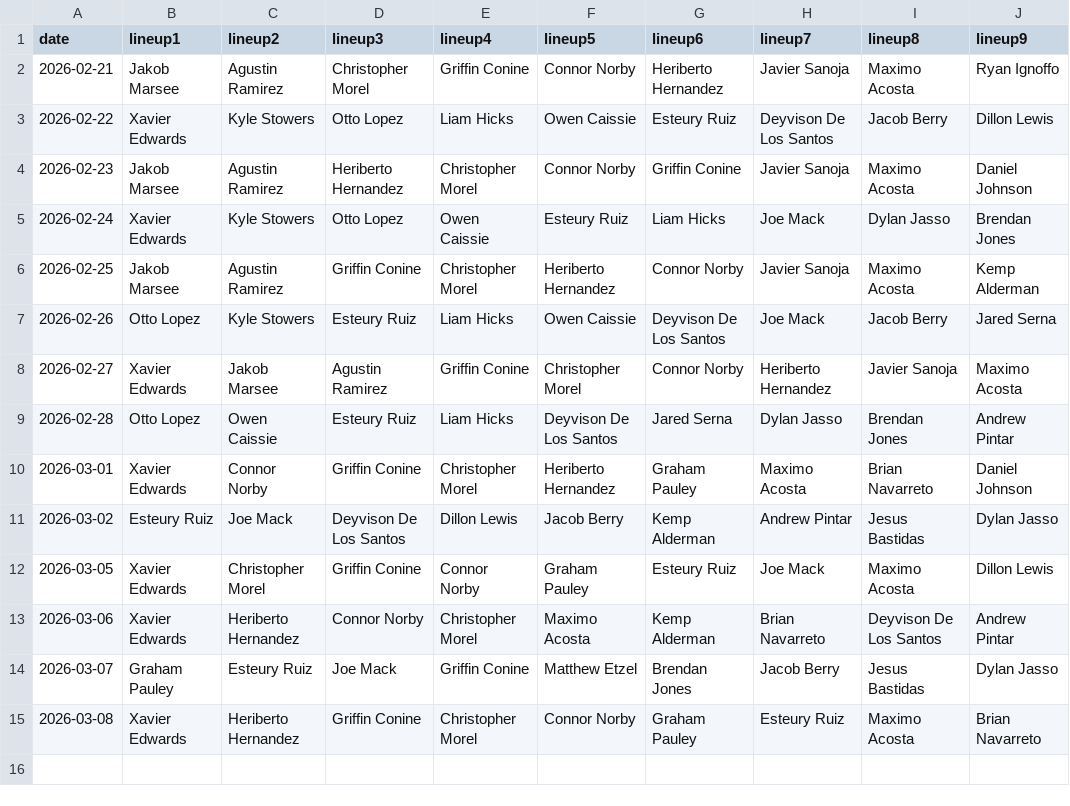
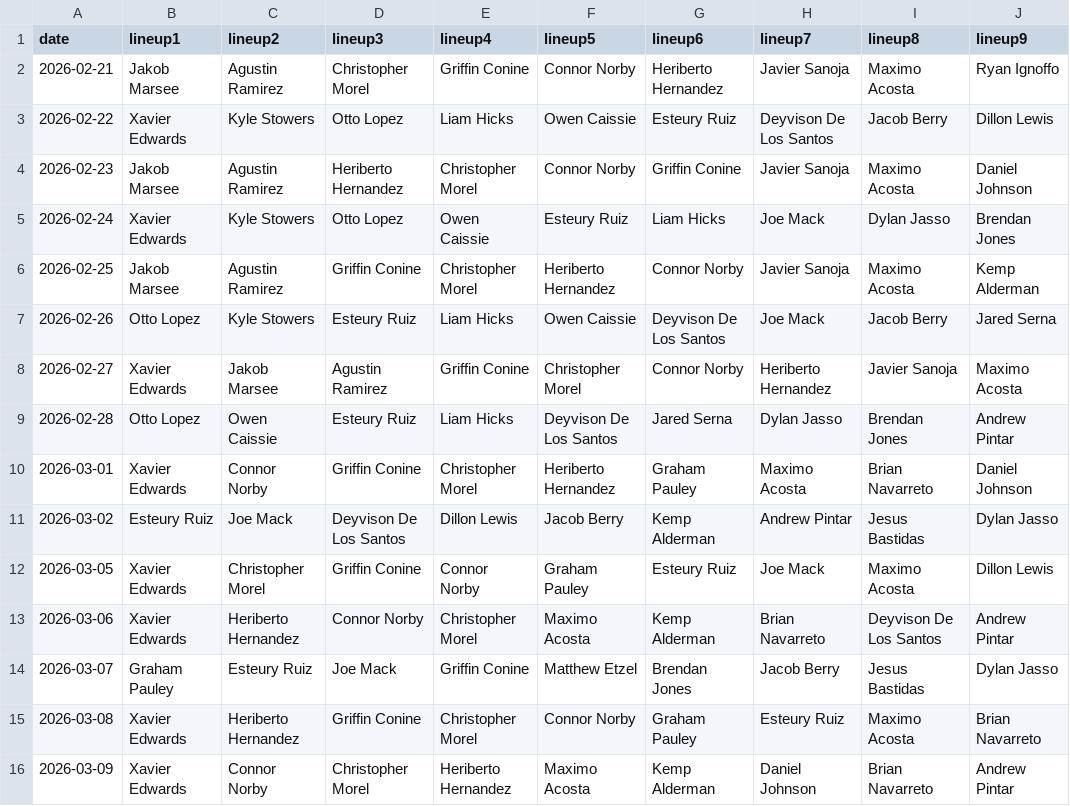
Before and after one commit to fantasy-toolz/batting-order, a CSV file: data/Preseason/2026/MIA.csv, drawn as a sheet; the diff names each change by its address in the sheet, - before the commit and + after, or states it on an @@ line.

```diff
--- a/data/Preseason/2026/MIA.csv
+++ b/data/Preseason/2026/MIA.csv
+row 16: 2026-03-09 | Xavier Edwards | Connor Norby | Christopher Morel | Heriberto Hernandez | Maximo Acosta | Kemp Alderman | Daniel Johnson | Brian Navarreto | Andrew Pintar
```
Also changed, not shown: data/Preseason/2026/PIT.csv, data/Preseason/2026/STL.csv, 28 other files.
